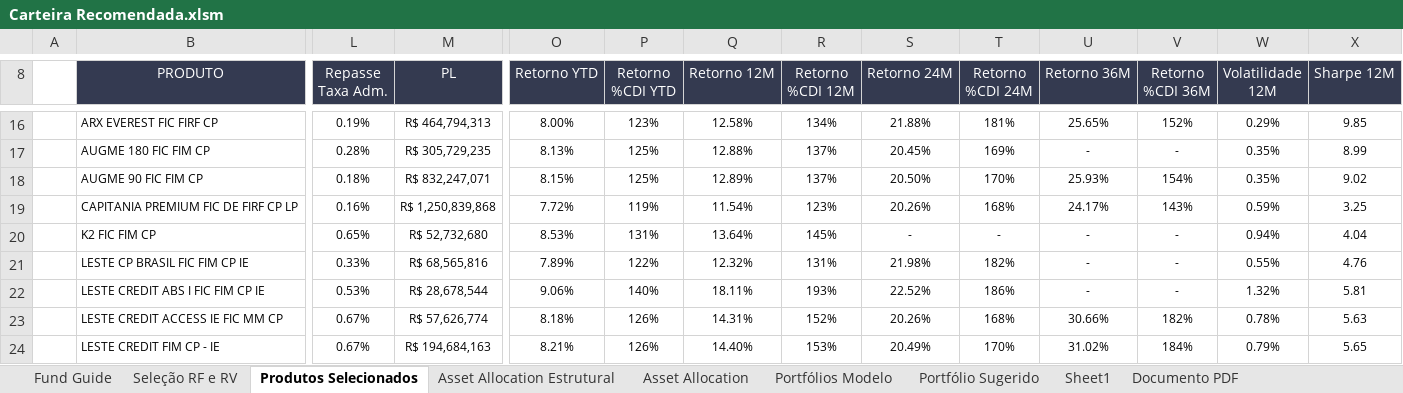
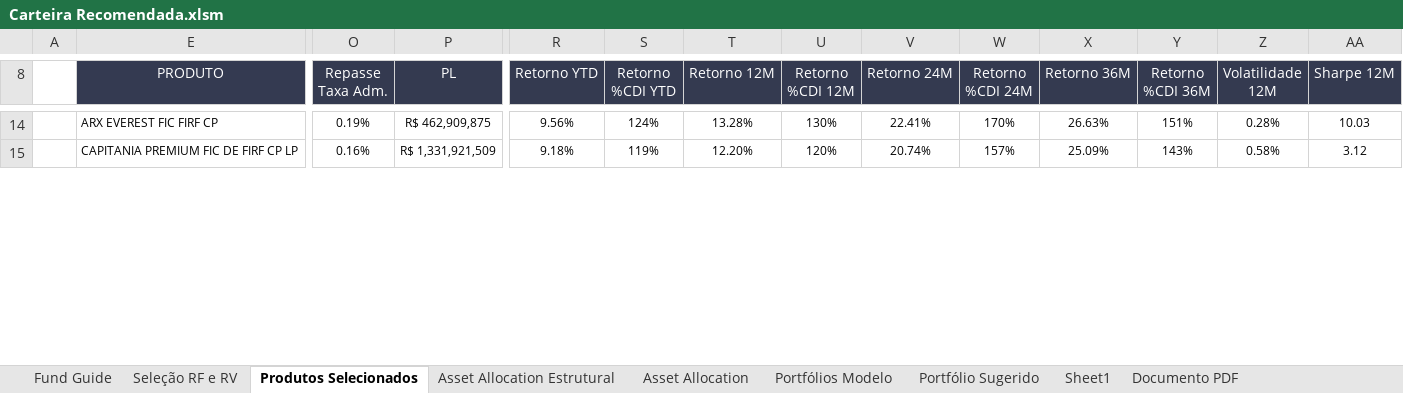
Before and after one commit to bsidegit/Carteira_Recomendada, an Excel workbook: Carteira Recomendada.xlsm, sheet Produtos Selecionados, drawn as a sheet; only a part is shown, gaps mark what is left out; values as stored, in another font and other column widths than the file's, no borders; charts and pictures and conditional formats not drawn; removed rows and columns are numbered as before the commit, all else as after; rows hold the shown columns only; the diff covers the shown part only; the diff names each change by its address in the sheet, - before the commit and + after, or states it on an @@ line.

```diff
--- a/Carteira Recomendada.xlsm (sheet Produtos Selecionados)
+++ b/Carteira Recomendada.xlsm (sheet Produtos Selecionados)
-P14 (PL): R$ 464,794,313
+P14 (PL): R$ 462,909,875
-R14 (Retorno YTD): 8.00%
+R14 (Retorno YTD): 9.56%
-S14 (Retorno %CDI YTD): 123%
+S14 (Retorno %CDI YTD): 124%
-T14 (Retorno 12M): 12.58%
+T14 (Retorno 12M): 13.28%
-U14 (Retorno %CDI 12M): 134%
+U14 (Retorno %CDI 12M): 130%
-V14 (Retorno 24M): 21.88%
+V14 (Retorno 24M): 22.41%
-W14 (Retorno %CDI 24M): 181%
+W14 (Retorno %CDI 24M): 170%
-X14 (Retorno 36M): 25.65%
+X14 (Retorno 36M): 26.63%
-Y14 (Retorno %CDI 36M): 152%
+Y14 (Retorno %CDI 36M): 151%
-Z14 (Volatilidade 12M): 0.29%
+Z14 (Volatilidade 12M): 0.28%
-AA14 (Sharpe 12M): 9.85
+AA14 (Sharpe 12M): 10.03
-row 17:  | AUGME 180 FIC FIM CP | 0.28% | R$ 305,729,235 | 8.13% | 125% | 12.88% | 137% | 20.45% | 169% | - | - | 0.35% | 8.99
-row 18:  | AUGME 90 FIC FIM CP | 0.18% | R$ 832,247,071 | 8.15% | 125% | 12.89% | 137% | 20.50% | 170% | 25.93% | 154% | 0.35% | 9.02
-P15 (PL): R$ 1,250,839,868
+P15 (PL): R$ 1,331,921,509
-R15 (Retorno YTD): 7.72%
+R15 (Retorno YTD): 9.18%
-T15 (Retorno 12M): 11.54%
+T15 (Retorno 12M): 12.20%
-U15 (Retorno %CDI 12M): 123%
+U15 (Retorno %CDI 12M): 120%
-V15 (Retorno 24M): 20.26%
+V15 (Retorno 24M): 20.74%
-W15 (Retorno %CDI 24M): 168%
+W15 (Retorno %CDI 24M): 157%
-X15 (Retorno 36M): 24.17%
+X15 (Retorno 36M): 25.09%
-Z15 (Volatilidade 12M): 0.59%
+Z15 (Volatilidade 12M): 0.58%
-AA15 (Sharpe 12M): 3.25
+AA15 (Sharpe 12M): 3.12
-row 20:  | K2 FIC FIM CP | 0.65% | R$ 52,732,680 | 8.53% | 131% | 13.64% | 145% | - | - | - | - | 0.94% | 4.04
-row 21:  | LESTE CP BRASIL FIC FIM CP IE | 0.33% | R$ 68,565,816 | 7.89% | 122% | 12.32% | 131% | 21.98% | 182% | - | - | 0.55% | 4.76
-row 22:  | LESTE CREDIT ABS I FIC FIM CP IE | 0.53% | R$ 28,678,544 | 9.06% | 140% | 18.11% | 193% | 22.52% | 186% | - | - | 1.32% | 5.81
-row 23:  | LESTE CREDIT ACCESS IE FIC MM CP | 0.67% | R$ 57,626,774 | 8.18% | 126% | 14.31% | 152% | 20.26% | 168% | 30.66% | 182% | 0.78% | 5.63
-row 24:  | LESTE CREDIT FIM CP - IE | 0.67% | R$ 194,684,163 | 8.21% | 126% | 14.40% | 153% | 20.49% | 170% | 31.02% | 184% | 0.79% | 5.65
```
Also changed, not shown: 15 added rows, 16 removed rows and 678 edited cells elsewhere in this sheet, sheet Portfólio Sugerido, sheet Seleção RF e RV, sheet Fund Guide, sheet Portfólios Modelo, sheet Documento PDF, formulas that keep their value, hidden cells, charts or pictures, 8 other files.
